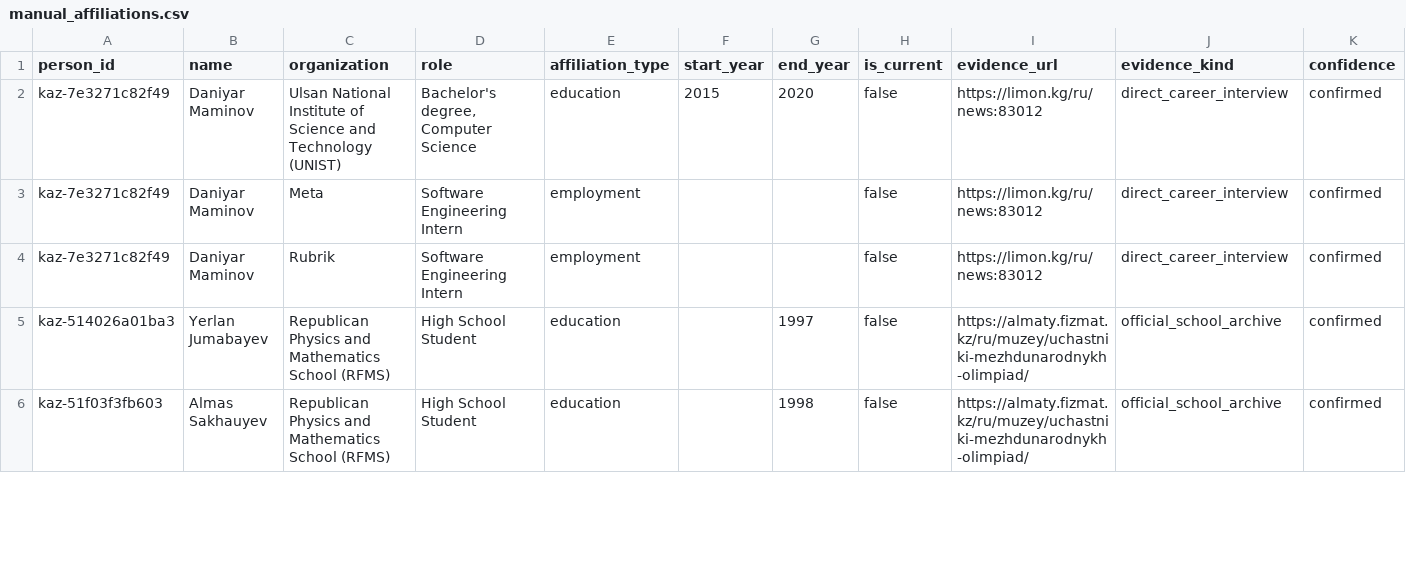
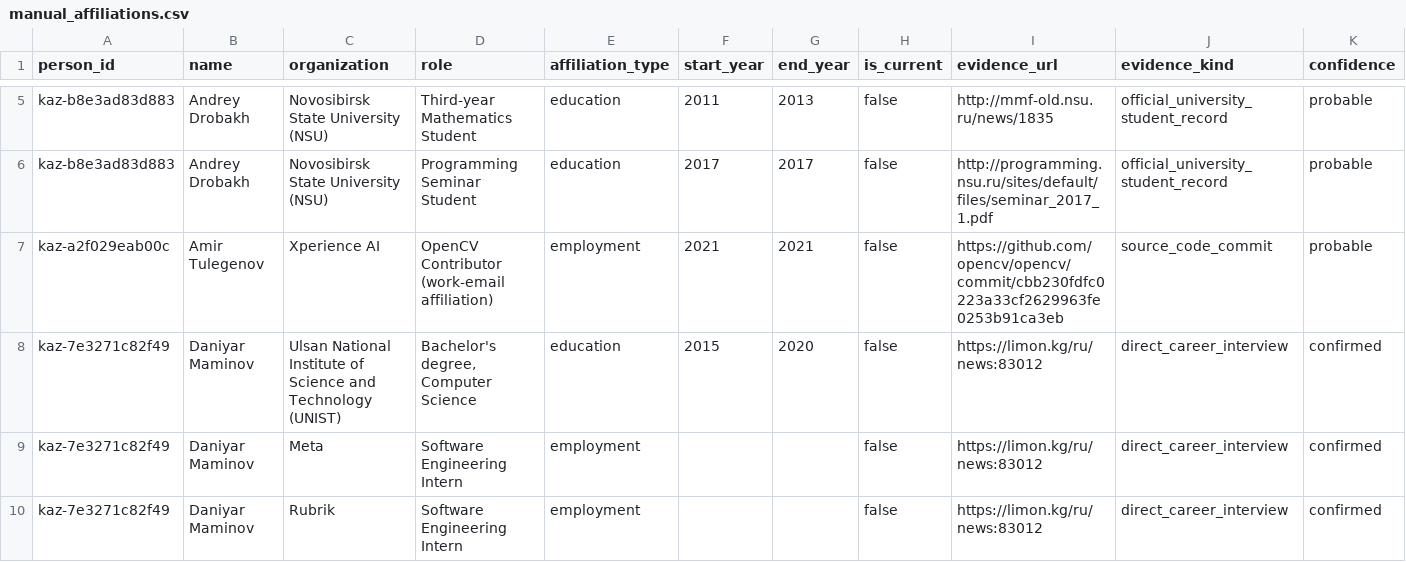
Before and after one commit to anpaure/kazakhstan-olympiad-outcomes, a CSV file: data/manual_affiliations.csv, drawn as a sheet; only a part is shown, gaps mark what is left out; the shorter side is filled out with more unchanged rows; rows hold the shown columns only; the diff covers the shown part only; the diff names each change by its address in the sheet, - before the commit and + after, or states it on an @@ line.

Commit message:
Add sourced outcomes for Kalmaganbetova and Drobakh

```diff
--- a/data/manual_affiliations.csv
+++ b/data/manual_affiliations.csv
+row 5: kaz-b8e3ad83d883 | Andrey Drobakh | Novosibirsk State University (NSU) | Third-year Mathematics Student | education | 2011 | 2013 | false | http://mmf-old.nsu.ru/news/1835 | official_university_student_record | probable
+row 6: kaz-b8e3ad83d883 | Andrey Drobakh | Novosibirsk State University (NSU) | Programming Seminar Student | education | 2017 | 2017 | false | http://programming.nsu.ru/sites/default/files/seminar_2017_1.pdf | official_university_student_record | probable
+row 7: kaz-a2f029eab00c | Amir Tulegenov | Xperience AI | OpenCV Contributor (work-email affiliation) | employment | 2021 | 2021 | false | https://github.com/opencv/opencv/commit/cbb230fdfc0223a33cf2629963fe0253b91ca3eb | source_code_commit | probable
```
Also changed, not shown: 3 added rows elsewhere in this file, data/audit/people.csv, data/audit/sources.csv, 38 other files.
